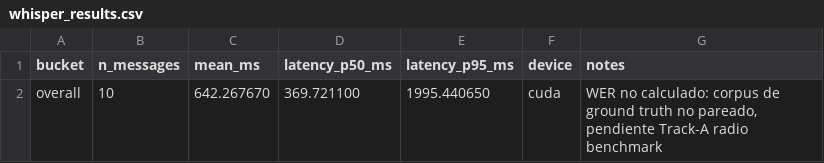
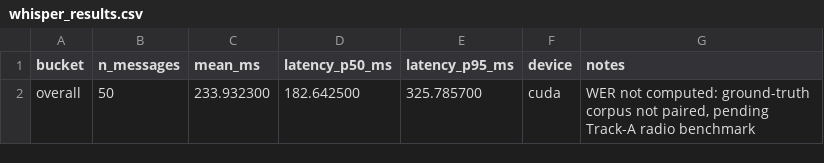
Before and after one commit to VforVitorio/F1-StratLab, a CSV file: data/eval/whisper_results.csv, drawn as a sheet.

Commit message:
eval: regenerate whisper_results.csv with English notes

```diff
--- a/data/eval/whisper_results.csv
+++ b/data/eval/whisper_results.csv
@@ -1,2 +1,2 @@
 bucket,n_messages,mean_ms,latency_p50_ms,latency_p95_ms,device,notes
-overall,10,642.267670,369.721100,1995.440650,cuda,"WER no calculado: corpus de ground truth no pareado, pendiente Track-A radio benchmark"
+overall,50,233.932300,182.642500,325.785700,cuda,"WER not computed: ground-truth corpus not paired, pending Track-A radio benchmark"
```
